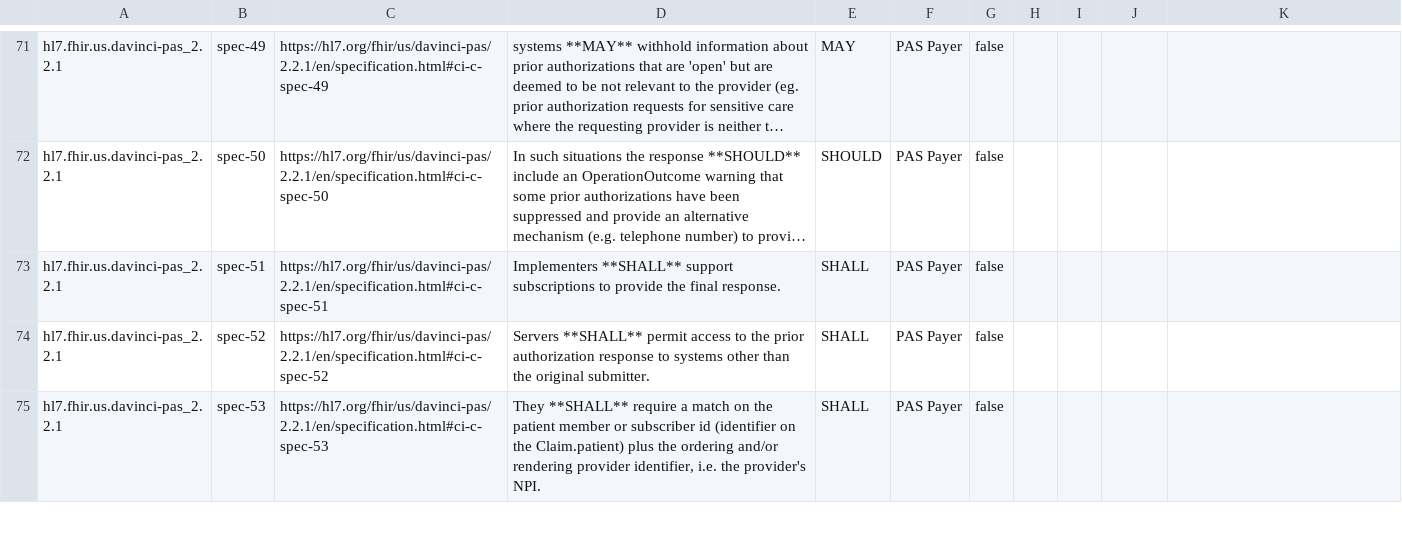
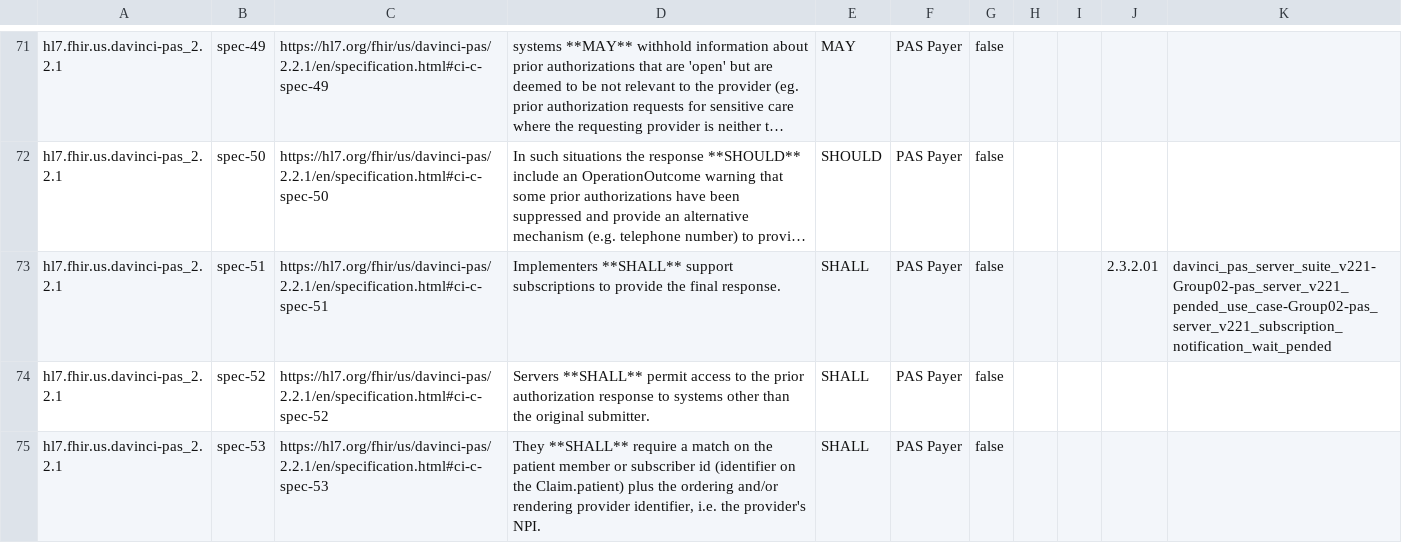
Before and after one commit to inferno-framework/davinci-pas-test-kit, a CSV file: lib/davinci_pas_test_kit/requirements/generated/davinci_pas_server_suite_v221_requirements_coverage.csv, drawn as a sheet; only a part is shown, gaps mark what is left out; long unchanged cells end in …; the diff covers the shown part only; the diff names each change by its address in the sheet, - before the commit and + after, or states it on an @@ line.

```diff
--- a/lib/davinci_pas_test_kit/requirements/generated/davinci_pas_server_suite_v221_requirements_coverage.csv
+++ b/lib/davinci_pas_test_kit/requirements/generated/davinci_pas_server_suite_v221_requirements_coverage.csv
-J73: (empty)
+J73: 2.3.2.01
-K73: (empty)
+K73: davinci_pas_server_suite_v221-Group02-pas_server_v221_pended_use_case-Group02-pas_server_v221_subscription_notification_wait_pended
```
Also changed, not shown: 18 edited cells elsewhere in this file, 16 other files.
